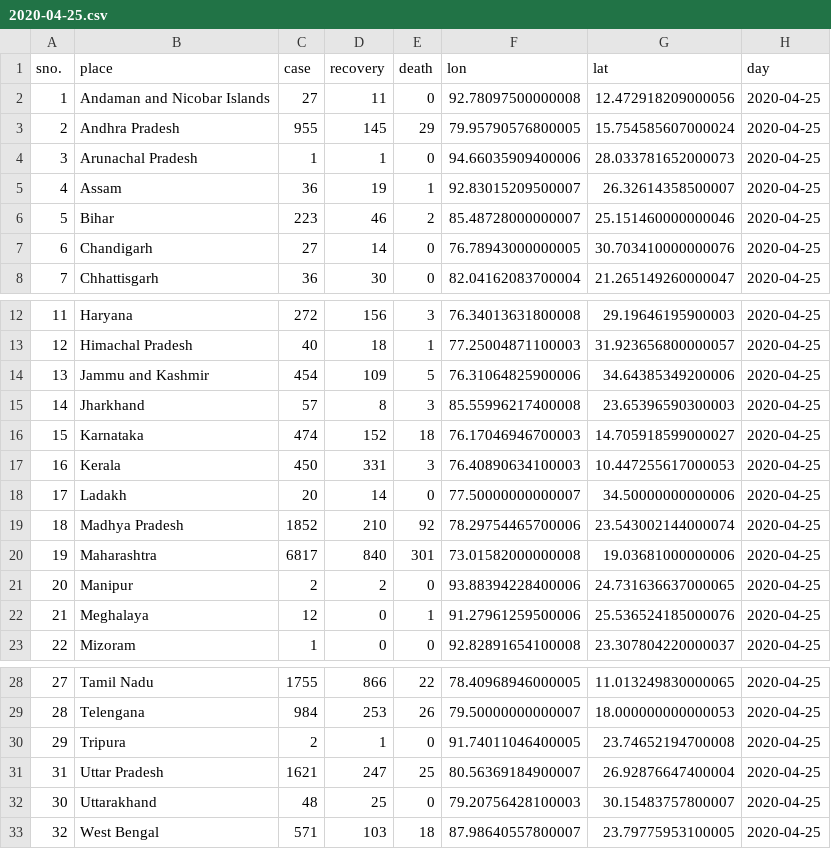
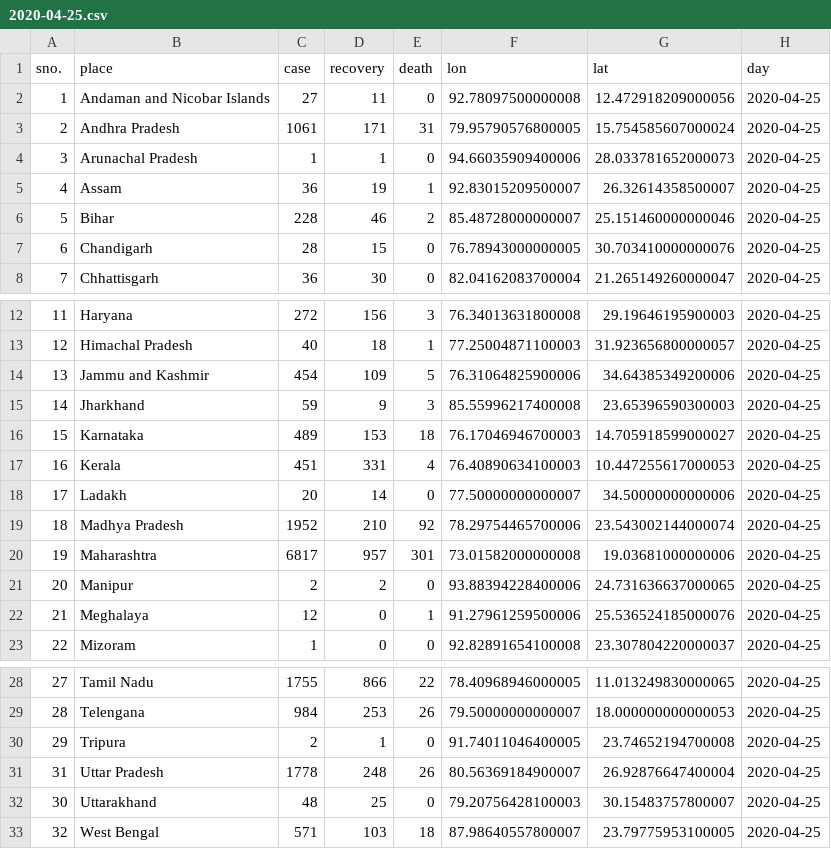
Before and after one commit to armsp/covid19.in, a CSV file: datasets/clean_daily_statewise_distribution/2020-04-25.csv, drawn as a sheet; only a part is shown, gaps mark what is left out.

Commit message:
latest cleaned files

```diff
--- a/datasets/clean_daily_statewise_distribution/2020-04-25.csv
+++ b/datasets/clean_daily_statewise_distribution/2020-04-25.csv
@@ -2,7 +2,7 @@ sno.,place,case,recovery,death,lon,lat,day
 1,Andaman and Nicobar Islands,27,11,0,92.78097500000008,12.472918209000056,2020-04-25
-2,Andhra Pradesh,955,145,29,79.95790576800005,15.754585607000024,2020-04-25
+2,Andhra Pradesh,1061,171,31,79.95790576800005,15.754585607000024,2020-04-25
 3,Arunachal Pradesh,1,1,0,94.66035909400006,28.033781652000073,2020-04-25
 4,Assam,36,19,1,92.83015209500007,26.32614358500007,2020-04-25
-5,Bihar,223,46,2,85.48728000000007,25.151460000000046,2020-04-25
-6,Chandigarh,27,14,0,76.78943000000005,30.703410000000076,2020-04-25
+5,Bihar,228,46,2,85.48728000000007,25.151460000000046,2020-04-25
+6,Chandigarh,28,15,0,76.78943000000005,30.703410000000076,2020-04-25
 7,Chhattisgarh,36,30,0,82.04162083700004,21.265149260000047,2020-04-25
@@ -14,8 +14,8 @@ sno.,place,case,recovery,death,lon,lat,day
 13,Jammu and Kashmir,454,109,5,76.31064825900006,34.64385349200006,2020-04-25
-14,Jharkhand,57,8,3,85.55996217400008,23.65396590300003,2020-04-25
-15,Karnataka,474,152,18,76.17046946700003,14.705918599000027,2020-04-25
-16,Kerala,450,331,3,76.40890634100003,10.447255617000053,2020-04-25
+14,Jharkhand,59,9,3,85.55996217400008,23.65396590300003,2020-04-25
+15,Karnataka,489,153,18,76.17046946700003,14.705918599000027,2020-04-25
+16,Kerala,451,331,4,76.40890634100003,10.447255617000053,2020-04-25
 17,Ladakh,20,14,0,77.50000000000007,34.50000000000006,2020-04-25
-18,Madhya Pradesh,1852,210,92,78.29754465700006,23.543002144000074,2020-04-25
-19,Maharashtra,6817,840,301,73.01582000000008,19.03681000000006,2020-04-25
+18,Madhya Pradesh,1952,210,92,78.29754465700006,23.543002144000074,2020-04-25
+19,Maharashtra,6817,957,301,73.01582000000008,19.03681000000006,2020-04-25
 20,Manipur,2,2,0,93.88394228400006,24.731636637000065,2020-04-25
@@ -30,3 +30,3 @@ sno.,place,case,recovery,death,lon,lat,day
 29,Tripura,2,1,0,91.74011046400005,23.74652194700008,2020-04-25
-31,Uttar Pradesh,1621,247,25,80.56369184900007,26.92876647400004,2020-04-25
+31,Uttar Pradesh,1778,248,26,80.56369184900007,26.92876647400004,2020-04-25
 30,Uttarakhand,48,25,0,79.20756428100003,30.15483757800007,2020-04-25
```
Also changed, not shown: 1 other file.
